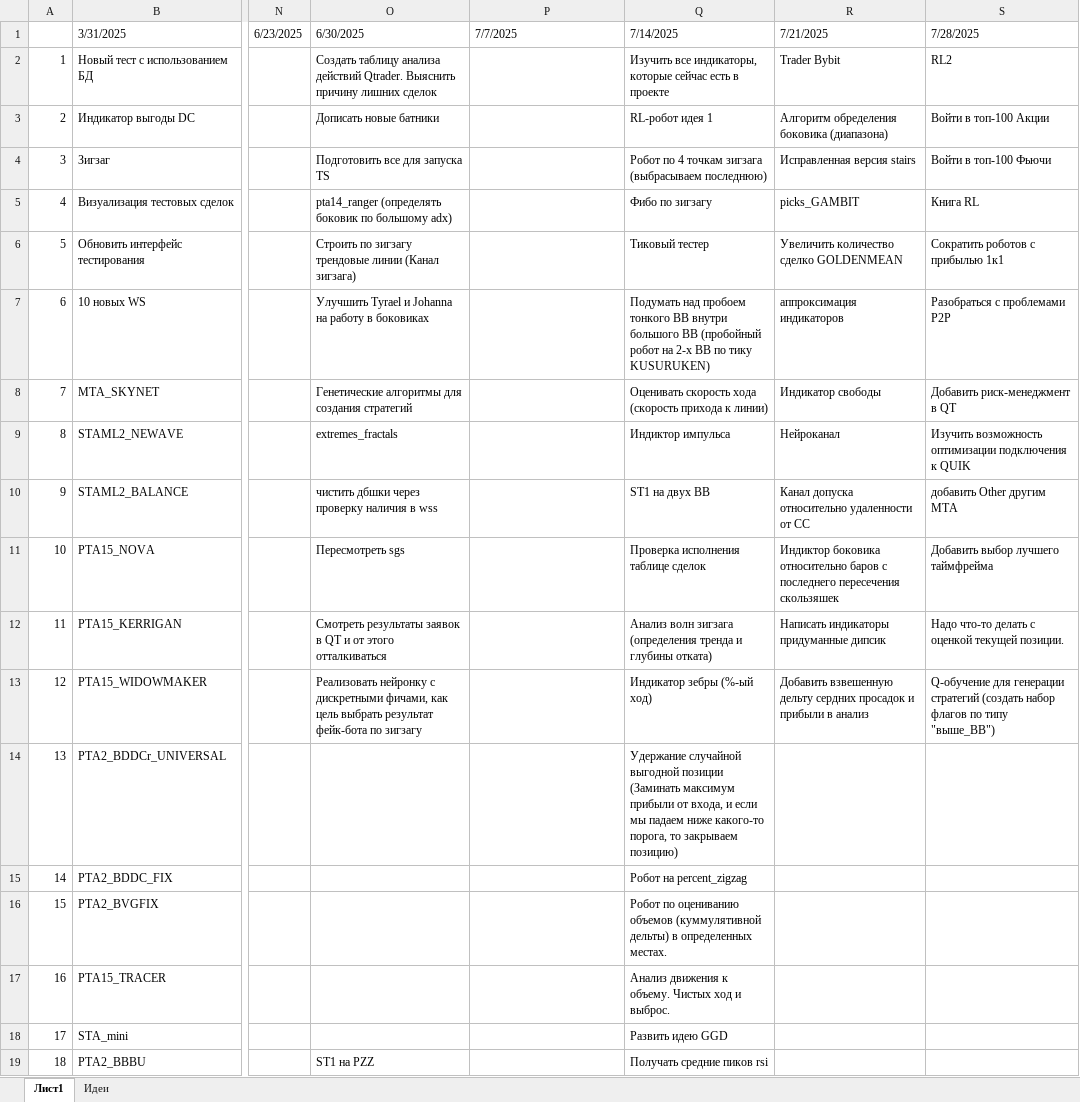
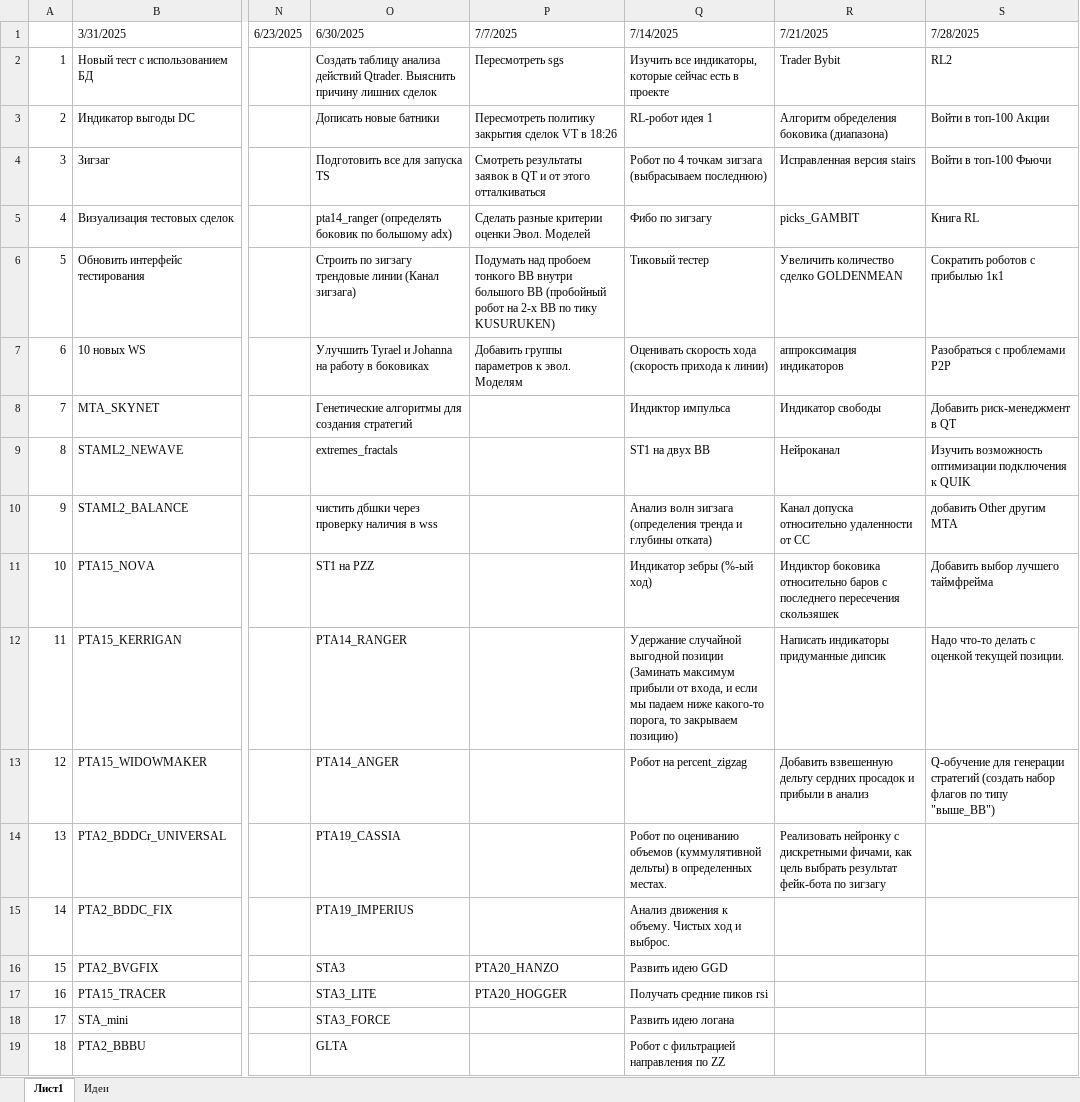
Before and after one commit to Anubis1Good/RichLaughter, an Excel workbook: _other/WeekPlan.xlsx, sheet Лист1, drawn as a sheet; only a part is shown, gaps mark what is left out; values as stored, in another font and other column widths than the file's, no cell formats; the diff covers the shown part only; the diff names each change by its address in the sheet, - before the commit and + after, or states it on an @@ line.

```diff
--- a/_other/WeekPlan.xlsx (sheet Лист1)
+++ b/_other/WeekPlan.xlsx (sheet Лист1)
-P2: (empty)
+P2: Пересмотреть sgs
-P3: (empty)
+P3: Пересмотреть политику закрытия сделок VT в 18:26
-P4: (empty)
+P4: Смотреть результаты заявок в QT и от этого отталкиваться
-P5: (empty)
+P5: Сделать разные критерии оценки Эвол. Моделей
-P6: (empty)
+P6: Подумать над пробоем тонкого BB внутри большого BB (пробойный робот на 2-х BB по тику KUSURUKEN)
-P7: (empty)
+P7: Добавить группы параметров к эвол. Моделям
-Q7: Подумать над пробоем тонкого BB внутри большого BB (пробойный робот на 2-х BB по тику KUSURUKEN)
+Q7: Оценивать скорость хода (скорость прихода к линии)
-Q8: Оценивать скорость хода (скорость прихода к линии)
+Q8: Индиктор импульса
-Q9: Индиктор импульса
+Q9: ST1 на двух BB
-Q10: ST1 на двух BB
+Q10: Анализ волн зигзага (определения тренда и глубины отката)
-O11: Пересмотреть sgs
+O11: ST1 на PZZ
-Q11: Проверка исполнения таблице сделок
+Q11: Индикатор зебры (%-ый ход)
-O12: Смотреть результаты заявок в QT и от этого отталкиваться
+O12: PTA14_RANGER
-Q12: Анализ волн зигзага (определения тренда и глубины отката)
+Q12: Удержание случайной выгодной позиции (Заминать максимум прибыли от входа, и если мы падаем ниже какого-то порога, то закрываем позицию)
-O13: Реализовать нейронку с дискретными фичами, как цель выбрать результат фейк-бота по зигзагу
+O13: PTA14_ANGER
-Q13: Индикатор зебры (%-ый ход)
+Q13: Робот на percent_zigzag
-O14: (empty)
+O14: PTA19_CASSIA
-Q14: Удержание случайной выгодной позиции (Заминать максимум прибыли от входа, и если мы падаем ниже какого-то порога, то закрываем позицию)
+Q14: Робот по оцениванию объемов (куммулятивной дельты) в определенных местах.
-R14: (empty)
+R14: Реализовать нейронку с дискретными фичами, как цель выбрать результат фейк-бота по зигзагу
-O15: (empty)
+O15: PTA19_IMPERIUS
-Q15: Робот на percent_zigzag
+Q15: Анализ движения к объему. Чистых ход и выброс.
-O16: (empty)
+O16: STA3
-P16: (empty)
+P16: PTA20_HANZO
-Q16: Робот по оцениванию объемов (куммулятивной дельты) в определенных местах.
+Q16: Развить идею GGD
-O17: (empty)
+O17: STA3_LITE
-P17: (empty)
+P17: PTA20_HOGGER
-Q17: Анализ движения к объему. Чистых ход и выброс.
+Q17: Получать средние пиков rsi
-O18: (empty)
+O18: STA3_FORCE
-Q18: Развить идею GGD
+Q18: Развить идею логана
-O19: ST1 на PZZ
+O19: GLTA
-Q19: Получать средние пиков rsi
+Q19: Робот с фильтрацией направления по ZZ
```
Also changed, not shown: 11 edited cells elsewhere in this sheet, cell formats, 8 other files.
